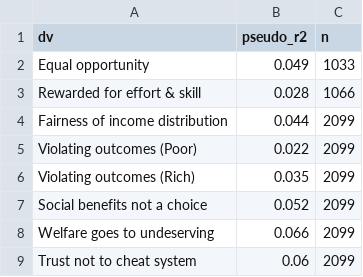
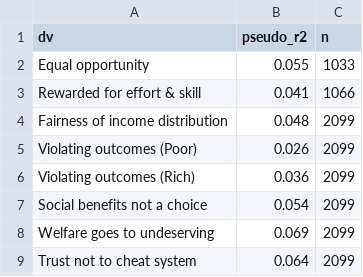
Before and after one commit to clessn/ACA, a CSV file: code/source_redistribution/graphs/regressions_fairness/fit_polr_fairness.csv, drawn as a sheet.

```diff
--- a/code/source_redistribution/graphs/regressions_fairness/fit_polr_fairness.csv
+++ b/code/source_redistribution/graphs/regressions_fairness/fit_polr_fairness.csv
@@ -1,9 +1,9 @@
 "dv","pseudo_r2","n"
-"Equal opportunity",0.049,1033
-"Rewarded for effort & skill",0.028,1066
-"Fairness of income distribution",0.044,2099
-"Violating outcomes (Poor)",0.022,2099
-"Violating outcomes (Rich)",0.035,2099
-"Social benefits not a choice",0.052,2099
-"Welfare goes to undeserving",0.066,2099
-"Trust not to cheat system",0.06,2099
+"Equal opportunity",0.055,1033
+"Rewarded for effort & skill",0.041,1066
+"Fairness of income distribution",0.048,2099
+"Violating outcomes (Poor)",0.026,2099
+"Violating outcomes (Rich)",0.036,2099
+"Social benefits not a choice",0.054,2099
+"Welfare goes to undeserving",0.069,2099
+"Trust not to cheat system",0.064,2099
```
Also changed, not shown: code/source_redistribution/graphs/regressions_fairness/AME_all_levels_fairness.csv, code/source_redistribution/graphs/regressions_fairness/fit_ols_fairness.csv, 31 other files.
